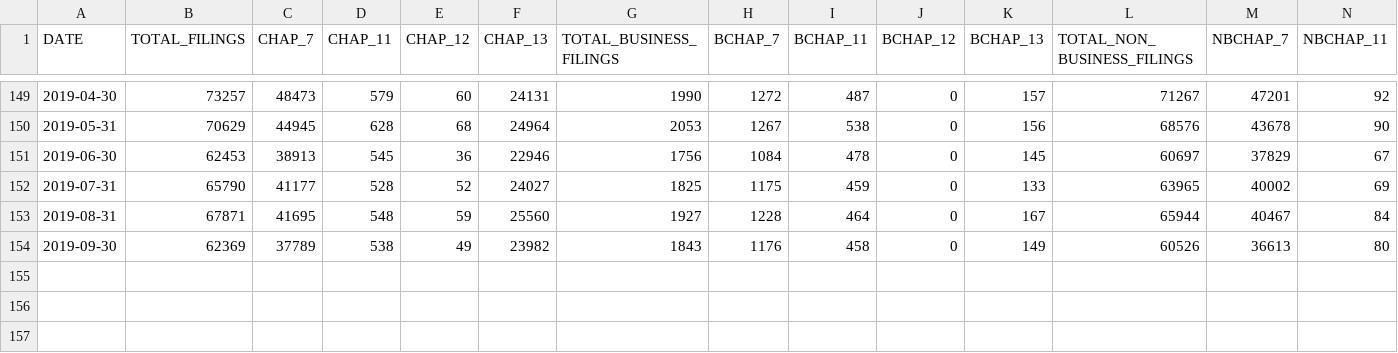
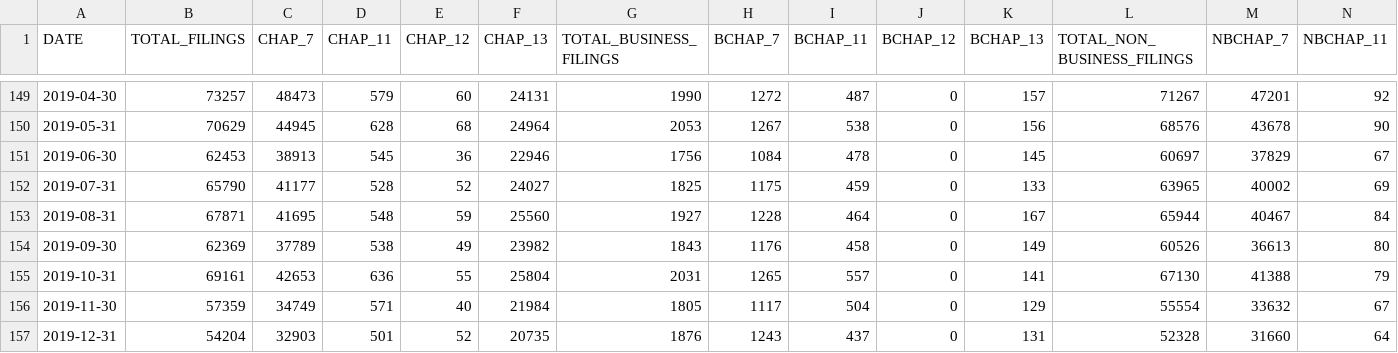
Before and after one commit to rdinter/historical-bankruptcies, a CSV file: 1-tidy/bankruptcy/national_monthly.csv, drawn as a sheet; only a part is shown, gaps mark what is left out; rows hold the shown columns only; the diff names each change by its address in the sheet, - before the commit and + after, or states it on an @@ line.

```diff
--- a/1-tidy/bankruptcy/national_monthly.csv
+++ b/1-tidy/bankruptcy/national_monthly.csv
+row 155: 2019-10-31 | 69161 | 42653 | 636 | 55 | 25804 | 2031 | 1265 | 557 | 0 | 141 | 67130 | 41388 | 79
+row 156: 2019-11-30 | 57359 | 34749 | 571 | 40 | 21984 | 1805 | 1117 | 504 | 0 | 129 | 55554 | 33632 | 67
+row 157: 2019-12-31 | 54204 | 32903 | 501 | 52 | 20735 | 1876 | 1243 | 437 | 0 | 131 | 52328 | 31660 | 64
```
Also changed, not shown: 1-tidy/bankruptcy/district_quarterly_imputed.csv, 1-tidy/bankruptcy/national_annual.csv, 42 other files.
